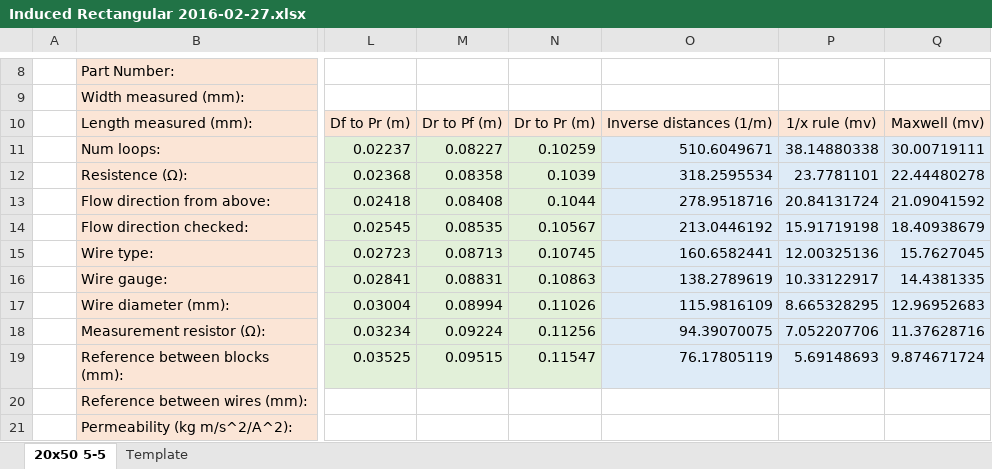
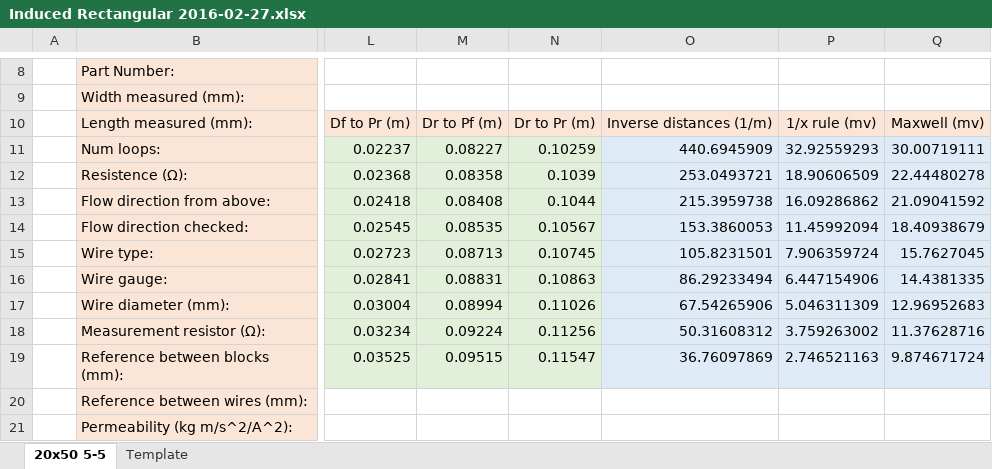
Before and after one commit to NexusLogica/Bach, an Excel workbook: ExperimentalData/Induced EMF/Induced Rectangular 2016-02-27.xlsx, sheet 20x50 5-5, drawn as a sheet; only a part is shown, gaps mark what is left out; values as stored, in another font and other column widths than the file's, no borders; charts and pictures not drawn; the diff names each change by its address in the sheet, - before the commit and + after, or states it on an @@ line.

```diff
--- a/ExperimentalData/Induced EMF/Induced Rectangular 2016-02-27.xlsx (sheet 20x50 5-5)
+++ b/ExperimentalData/Induced EMF/Induced Rectangular 2016-02-27.xlsx (sheet 20x50 5-5)
-O11: 510.6049671
+O11: 440.6945909
-P11: 38.14880338
+P11: 32.92559293
-O12: 318.2595534
+O12: 253.0493721
-P12: 23.7781101
+P12: 18.90606509
-O13: 278.9518716
+O13: 215.3959738
-P13: 20.84131724
+P13: 16.09286862
-O14: 213.0446192
+O14: 153.3860053
-P14: 15.91719198
+P14: 11.45992094
-O15: 160.6582441
+O15: 105.8231501
-P15: 12.00325136
+P15: 7.906359724
-O16: 138.2789619
+O16: 86.29233494
-P16: 10.33122917
+P16: 6.447154906
-O17: 115.9816109
+O17: 67.54265906
-P17: 8.665328295
+P17: 5.046311309
-O18: 94.39070075
+O18: 50.31608312
-P18: 7.052207706
+P18: 3.759263002
-O19: 76.17805119
+O19: 36.76097869
-P19: 5.69148693
+P19: 2.746521163
```
Also changed, not shown: charts or pictures, ExperimentalData/Induced EMF/Induced Rectangular 2016-03-02 20x50.xlsx, ExperimentalData/Straight wire EMF/Straight wire initial estimates.xlsx.
